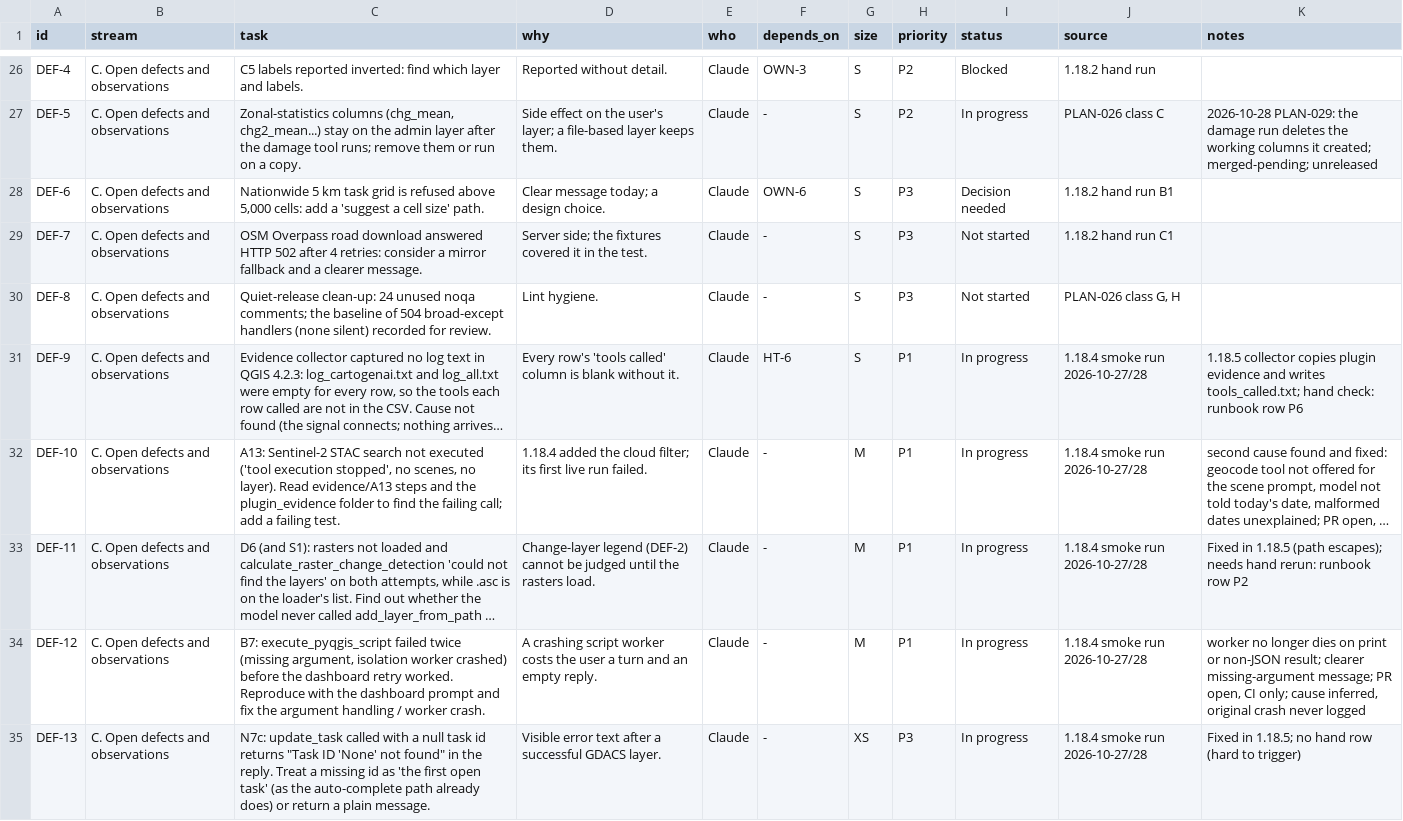
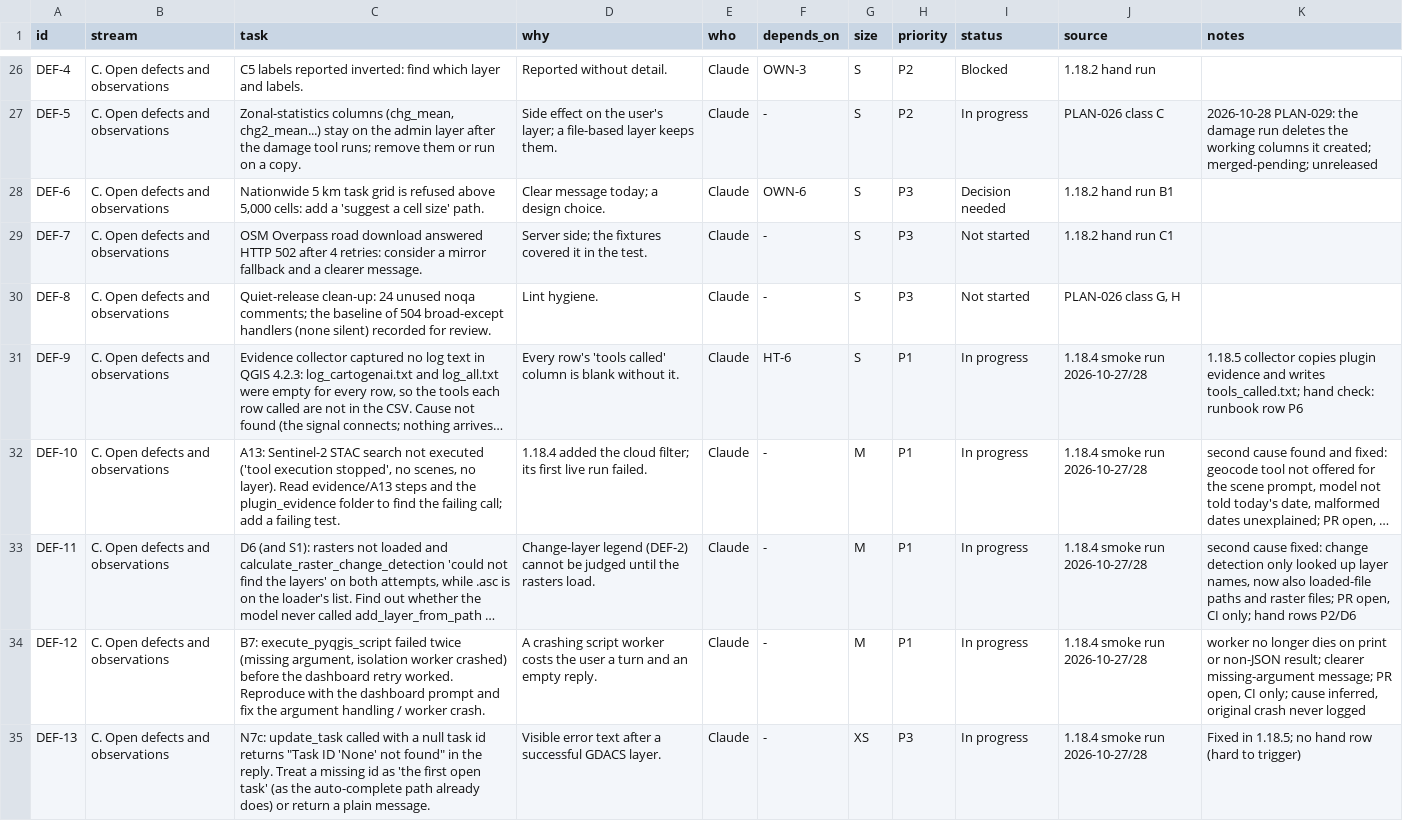
Before and after one commit to http-solution/cartogen-ai-qgis-plugin, a CSV file: docs/MASTER_TASK_LIST_2026-10-27.csv, drawn as a sheet; only a part is shown, gaps mark what is left out; long unchanged cells end in …; the diff names each change by its address in the sheet, - before the commit and + after, or states it on an @@ line.

```diff
--- a/docs/MASTER_TASK_LIST_2026-10-27.csv
+++ b/docs/MASTER_TASK_LIST_2026-10-27.csv
-K33 (notes): Fixed in 1.18.5 (path escapes); needs hand rerun: runbook row P2
+K33 (notes): second cause fixed: change detection only looked up layer names, now also loaded-file paths and raster files; PR open, CI only; hand rows P2/D6
```
Also changed, not shown: 7 other files.
